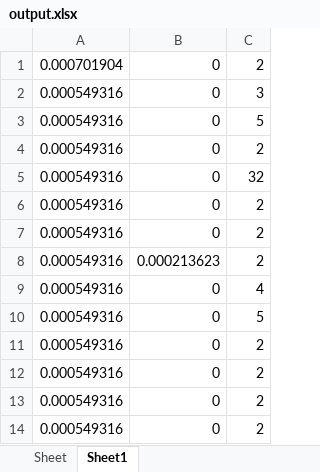
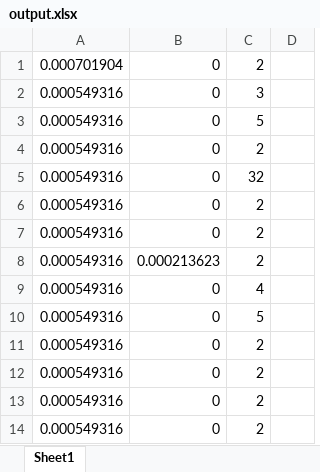
Before and after one commit to AbdelmajidSabiri/GUI-read-Bk-precision-data, an Excel workbook: output.xlsx, sheet Sheet1, drawn as a sheet; only a part is shown; values as stored, in another font and other column widths than the file's, no borders; the diff covers the shown part only; the diff names each change by its address in the sheet, - before the commit and + after, or states it on an @@ line.

```diff
--- a/output.xlsx (sheet Sheet1)
+++ b/output.xlsx (sheet Sheet1)
-sheet tab: Sheet
+column D, empty
```
Also changed, not shown: 90 added rows elsewhere in this sheet.
